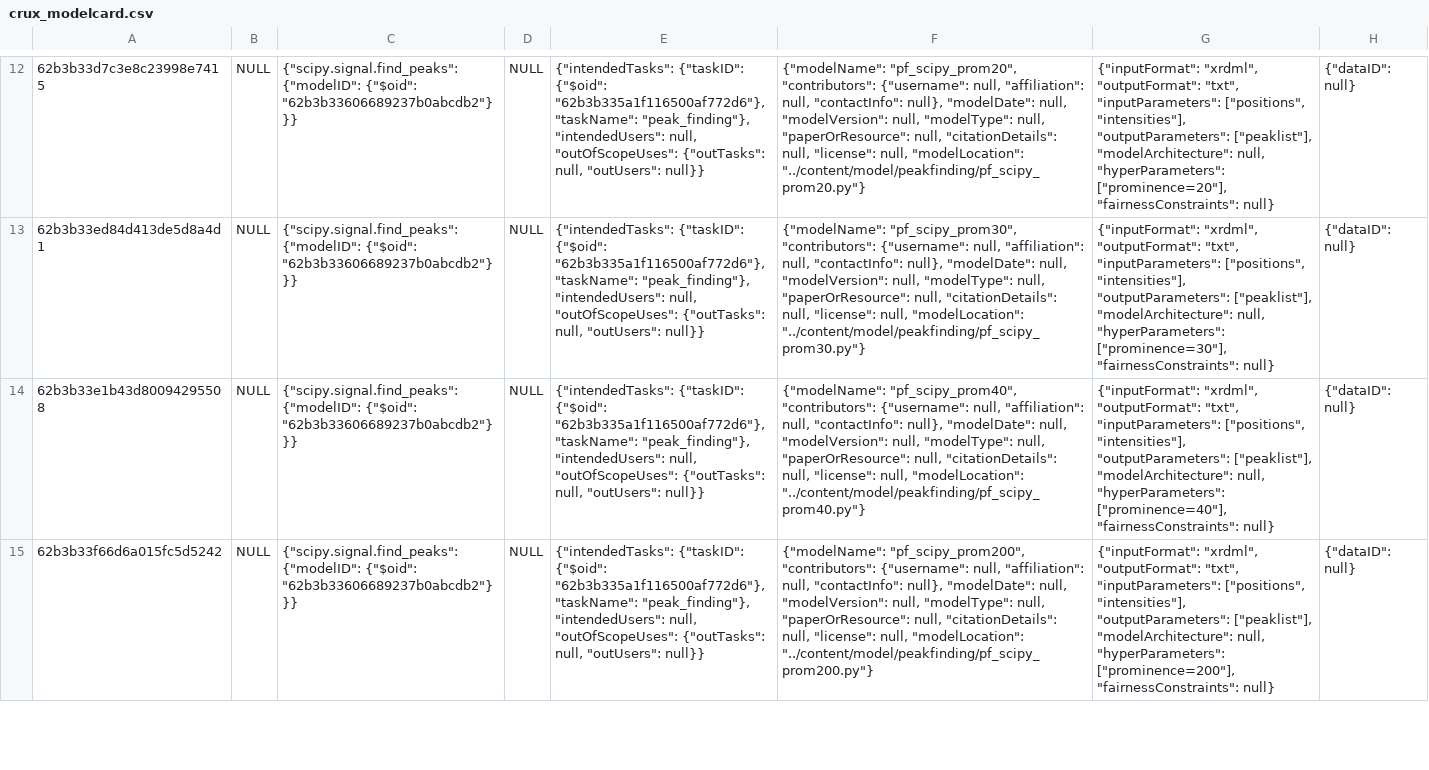
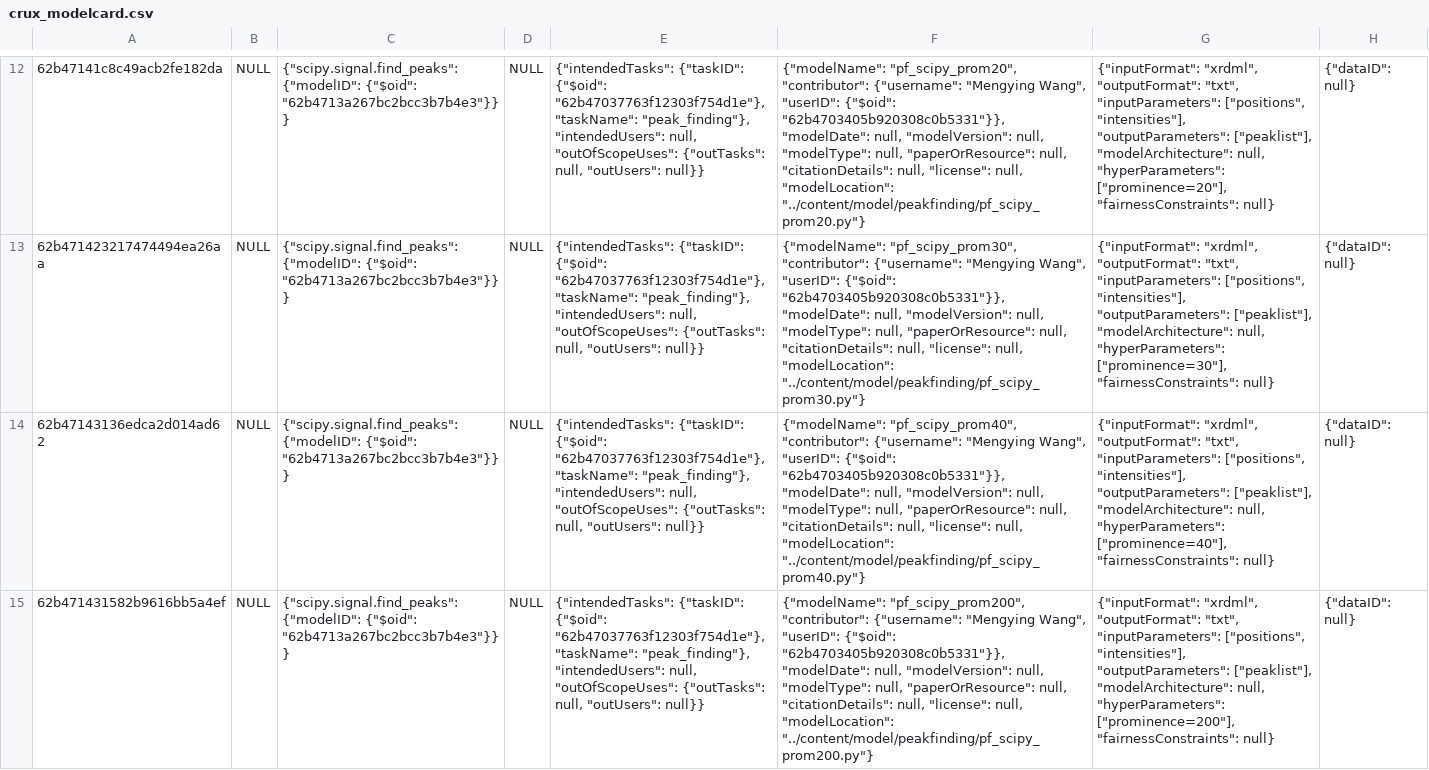
Before and after one commit to crux-project/CRUX, a CSV file: mongodb/exported/CSV/crux_modelcard.csv, drawn as a sheet; only a part is shown, gaps mark what is left out; the diff covers the shown part only; the diff names each change by its address in the sheet, - before the commit and + after, or states it on an @@ line.

```diff
--- a/mongodb/exported/CSV/crux_modelcard.csv
+++ b/mongodb/exported/CSV/crux_modelcard.csv
-A12: 62b3b33d7c3e8c23998e7415
+A12: 62b47141c8c49acb2fe182da
-C12:C15: …{"modelID": {"$oid": "62b3b33606689237b0abcdb2"}}}
+C12:C15: …{"modelID": {"$oid": "62b4713a267bc2bcc3b7b4e3"}}}
-E12:E15: …{"taskID": {"$oid": "62b3b335a1f116500af772d6"}, "taskName": "peak_finding"},…
+E12:E15: …{"taskID": {"$oid": "62b47037763f12303f754d1e"}, "taskName": "peak_finding"},…
-F12: {"modelName": "pf_scipy_prom20", "contributors": {"username": null, "affiliation": null, "contactInfo": null}, "modelDate": null,…
+F12: {"modelName": "pf_scipy_prom20", "contributor": {"username": "Mengying Wang", "userID": {"$oid": "62b4703405b920308c0b5331"}}, "modelDate": null,…
-A13: 62b3b33ed84d413de5d8a4d1
+A13: 62b471423217474494ea26aa
-F13: {"modelName": "pf_scipy_prom30", "contributors": {"username": null, "affiliation": null, "contactInfo": null}, "modelDate": null,…
+F13: {"modelName": "pf_scipy_prom30", "contributor": {"username": "Mengying Wang", "userID": {"$oid": "62b4703405b920308c0b5331"}}, "modelDate": null,…
-A14: 62b3b33e1b43d80094295508
+A14: 62b47143136edca2d014ad62
-F14: {"modelName": "pf_scipy_prom40", "contributors": {"username": null, "affiliation": null, "contactInfo": null}, "modelDate": null,…
+F14: {"modelName": "pf_scipy_prom40", "contributor": {"username": "Mengying Wang", "userID": {"$oid": "62b4703405b920308c0b5331"}}, "modelDate": null,…
-A15: 62b3b33f66d6a015fc5d5242
+A15: 62b471431582b9616bb5a4ef
-F15: {"modelName": "pf_scipy_prom200", "contributors": {"username": null, "affiliation": null, "contactInfo": null}, "modelDate": null,…
+F15: {"modelName": "pf_scipy_prom200", "contributor": {"username": "Mengying Wang", "userID": {"$oid": "62b4703405b920308c0b5331"}}, "modelDate": null,…
```
Also changed, not shown: 51 edited cells elsewhere in this file, mongodb/exported/CSV/crux_datacard.csv, mongodb/exported/CSV/crux_sample.csv, 23 other files.
